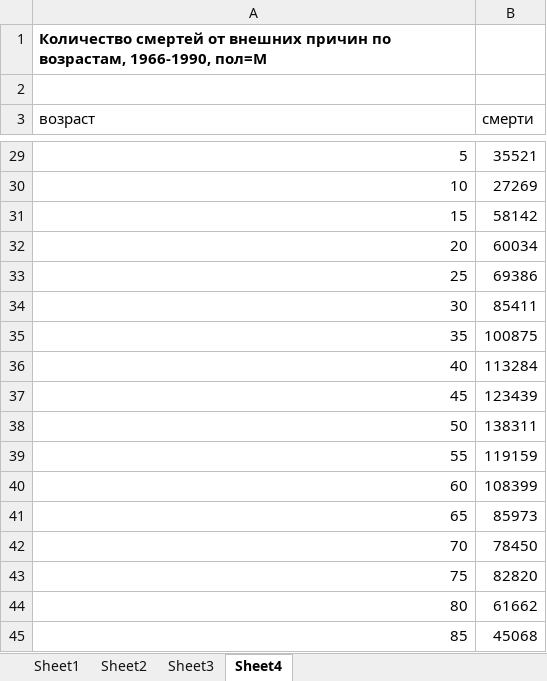
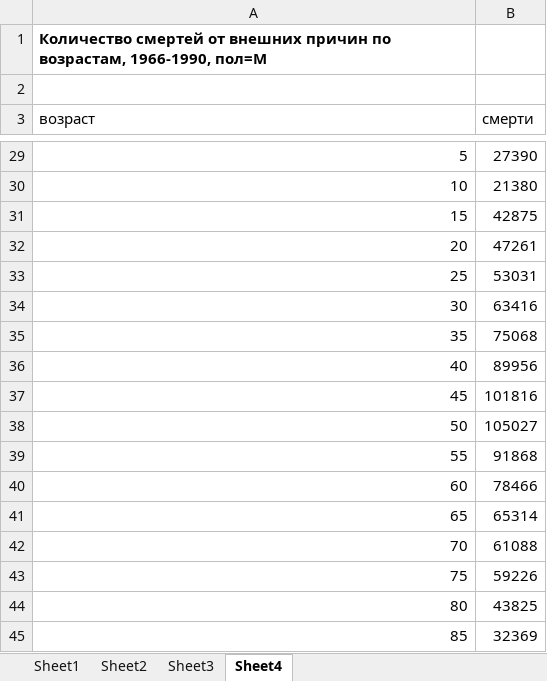
Before and after one commit to oboguev/RosBRIS, an Excel workbook: results/ExternalCauses.xlsx, sheet Sheet4, drawn as a sheet; only a part is shown, gaps mark what is left out; values as stored, in another font and other column widths than the file's, no borders; charts and pictures not drawn; the diff covers the shown part only; the diff names each change by its address in the sheet, - before the commit and + after, or states it on an @@ line.

```diff
--- a/results/ExternalCauses.xlsx (sheet Sheet4)
+++ b/results/ExternalCauses.xlsx (sheet Sheet4)
-B29 (смерти): 35521
+B29 (смерти): 27390
-B30 (смерти): 27269
+B30 (смерти): 21380
-B31 (смерти): 58142
+B31 (смерти): 42875
-B32 (смерти): 60034
+B32 (смерти): 47261
-B33 (смерти): 69386
+B33 (смерти): 53031
-B34 (смерти): 85411
+B34 (смерти): 63416
-B35 (смерти): 100875
+B35 (смерти): 75068
-B36 (смерти): 113284
+B36 (смерти): 89956
-B37 (смерти): 123439
+B37 (смерти): 101816
-B38 (смерти): 138311
+B38 (смерти): 105027
-B39 (смерти): 119159
+B39 (смерти): 91868
-B40 (смерти): 108399
+B40 (смерти): 78466
-B41 (смерти): 85973
+B41 (смерти): 65314
-B42 (смерти): 78450
+B42 (смерти): 61088
-B43 (смерти): 82820
+B43 (смерти): 59226
-B44 (смерти): 61662
+B44 (смерти): 43825
-B45 (смерти): 45068
+B45 (смерти): 32369
```
Also changed, not shown: 21 edited cells elsewhere in this sheet, sheet Sheet1, sheet Sheet2, sheet Sheet3, charts or pictures, 8 other files.
